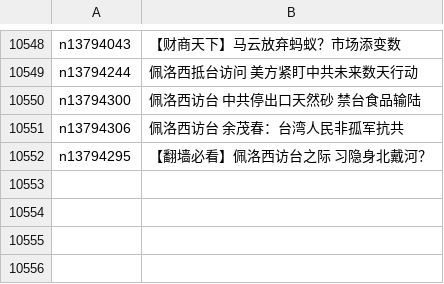
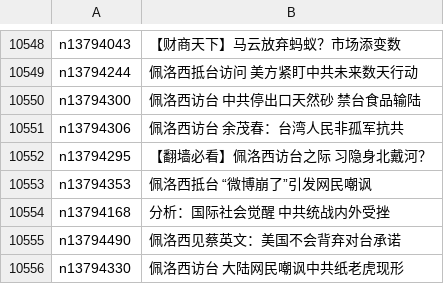
Before and after one commit to easy2view/epoch-news, a CSV file: indexes/ncid277.csv, drawn as a sheet; only a part is shown, gaps mark what is left out.

```diff
--- a/indexes/ncid277.csv
+++ b/indexes/ncid277.csv
@@ -10552 +10552,5 @@ n13794306,佩洛西访台 余茂春：台湾人民非孤军抗共
 n13794295,【翻墙必看】佩洛西访台之际 习隐身北戴河？
+n13794353,佩洛西抵台 “微博崩了”引发网民嘲讽
+n13794168,分析：国际社会觉醒 中共统战内外受挫
+n13794490,佩洛西见蔡英文：美国不会背弃对台承诺
+n13794330,佩洛西访台 大陆网民嘲讽中共纸老虎现形
```
Also changed, not shown: indexes/ncid1078160.csv, indexes/ncid1349361.csv, 53 other files.
